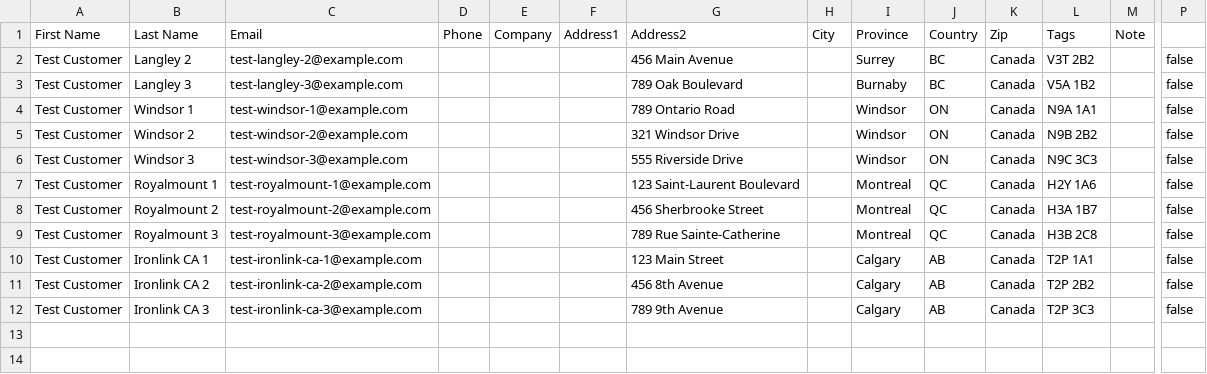
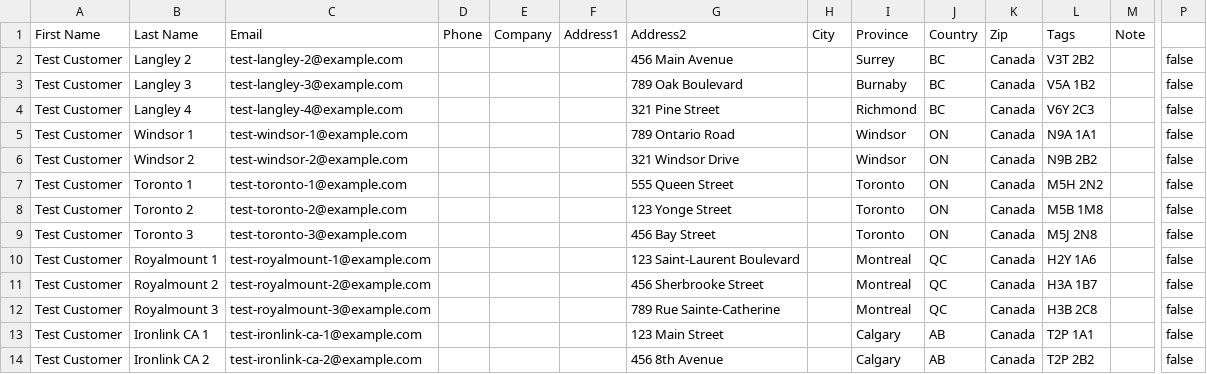
Before and after one commit to cozey-tech/cozey-uat-seeder, a CSV file: docs/customers-canada.csv (was output/customers-canada.csv), drawn as a sheet; only a part is shown, gaps mark what is left out; removed rows and columns are numbered as before the commit, all else as after; rows hold the shown columns only; the diff names each change by its address in the sheet, - before the commit and + after, or states it on an @@ line.

```diff
--- a/output/customers-canada.csv
+++ b/docs/customers-canada.csv
+row 4: Test Customer | Langley 4 | test-langley-4@example.com |  |  |  | 321 Pine Street |  | Richmond | BC | Canada | V6Y 2C3 |  | false
+row 7: Test Customer | Toronto 1 | test-toronto-1@example.com |  |  |  | 555 Queen Street |  | Toronto | ON | Canada | M5H 2N2 |  | false
+row 8: Test Customer | Toronto 2 | test-toronto-2@example.com |  |  |  | 123 Yonge Street |  | Toronto | ON | Canada | M5B 1M8 |  | false
-B9: Windsor 3
+B9: Toronto 3
-C9: test-windsor-3@example.com
+C9: test-toronto-3@example.com
-G9: 555 Riverside Drive
+G9: 456 Bay Street
-I9: Windsor
+I9: Toronto
-L9: N9C 3C3
+L9: M5J 2N8
-row 12: Test Customer | Ironlink CA 3 | test-ironlink-ca-3@example.com |  |  |  | 789 9th Avenue |  | Calgary | AB | Canada | T2P 3C3 |  | false
```
Also changed, not shown: docs/customers-us.csv, 8 other files.
